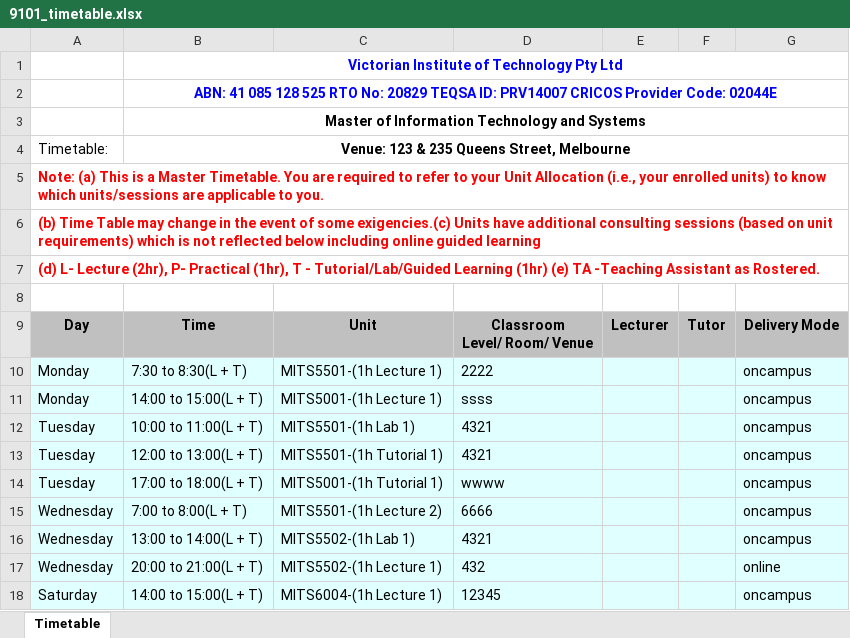
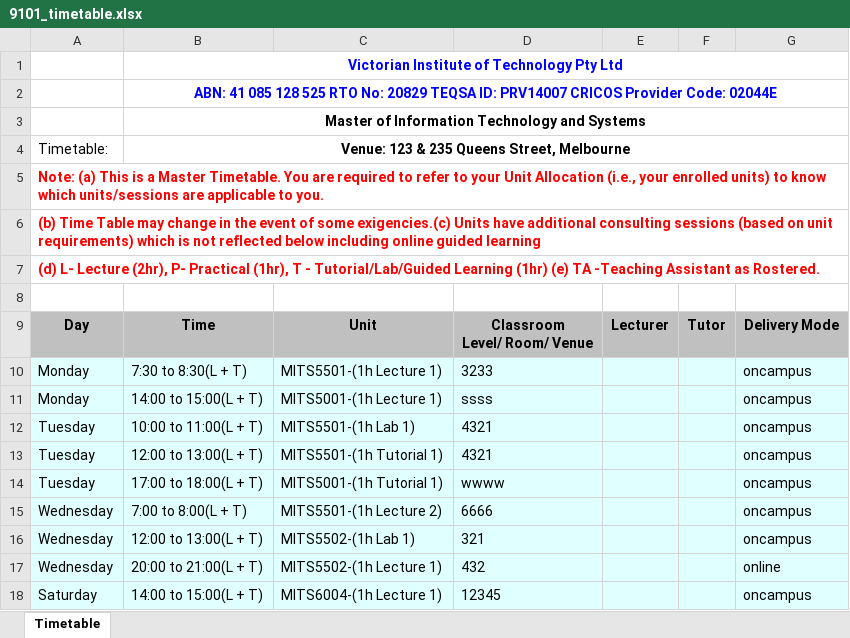
Before and after one commit to dinosauryeo/IT-project, an Excel workbook: student_timetable/9101_timetable.xlsx, sheet Timetable, drawn as a sheet; values as stored, in another font and other column widths than the file's, no borders; charts and pictures not drawn; the diff names each change by its address in the sheet, - before the commit and + after, or states it on an @@ line.

```diff
--- a/student_timetable/9101_timetable.xlsx (sheet Timetable)
+++ b/student_timetable/9101_timetable.xlsx (sheet Timetable)
-D10: 2222
+D10: 3233
-B16: 13:00 to 14:00(L + T)
+B16: 12:00 to 13:00(L + T)
-D16: 4321
+D16: 321
```
Also changed, not shown: student_timetable/1213_timetable.xlsx, student_timetable/4321_timetable.xlsx, 5 other files.
